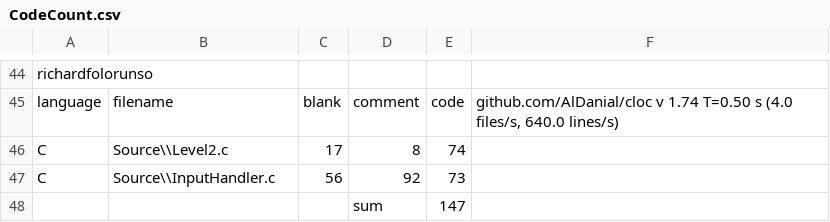
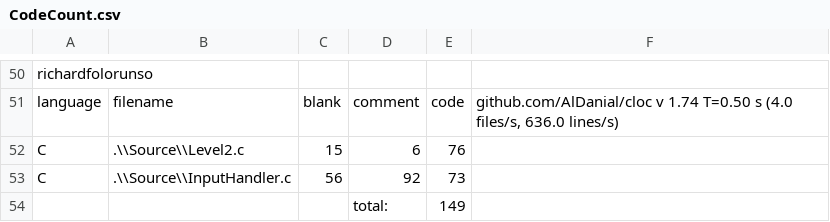
Before and after one commit to Saftur/digipengs, a CSV file: CodeCount.csv, drawn as a sheet; only a part is shown, gaps mark what is left out; removed rows and columns are numbered as before the commit, all else as after; the diff covers the shown part only; the diff names each change by its address in the sheet, - before the commit and + after, or states it on an @@ line.

Commit message:
Added Level Draw

```diff
--- a/CodeCount.csv
+++ b/CodeCount.csv
-F51: …(4.0 files/s, 640.0 lines/s)
+F51: …(4.0 files/s, 636.0 lines/s)
-B52: Source\\Level2.c
+B52: .\\Source\\Level2.c
-C52: 17
+C52: 15
-D52: 8
+D52: 6
-E52: 74
+E52: 76
-B53: Source\\InputHandler.c
+B53: .\\Source\\InputHandler.c
-row 48:  |  |  | sum | 147
+row 54:  |  |  | total: | 149
```
Also changed, not shown: 12 added rows, 6 removed rows and 46 edited cells elsewhere in this file, 10 other files.
